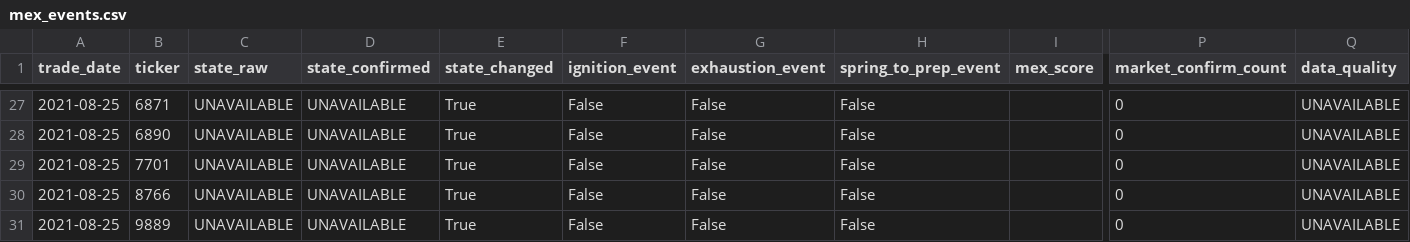
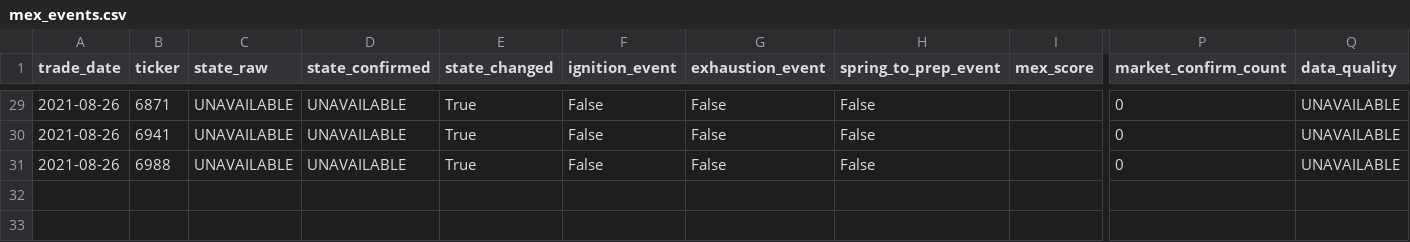
Before and after one commit to takasan-stock/stock-analyzer, a CSV file: data/multiple_expansion/mex_events.csv, drawn as a sheet; only a part is shown, gaps mark what is left out; removed rows and columns are numbered as before the commit, all else as after; rows hold the shown columns only; the diff covers the shown part only; the diff names each change by its address in the sheet, - before the commit and + after, or states it on an @@ line.

```diff
--- a/data/multiple_expansion/mex_events.csv
+++ b/data/multiple_expansion/mex_events.csv
-A29:A31 (trade_date): 2021-08-25
+A29:A31 (trade_date): 2021-08-26
-B30 (ticker): 6890
+B30 (ticker): 6941
-B31 (ticker): 7701
+B31 (ticker): 6988
-row 30: 2021-08-25 | 8766 | UNAVAILABLE | UNAVAILABLE | True | False | False | False |  | 0 | UNAVAILABLE
-row 31: 2021-08-25 | 9889 | UNAVAILABLE | UNAVAILABLE | True | False | False | False |  | 0 | UNAVAILABLE
```
Also changed, not shown: 6 added rows, 4 removed rows and 23 edited cells elsewhere in this file, data/multiple_expansion/me_screener_candidates.csv, data/multiple_expansion/me_screener_latest.csv, 7 other files.
